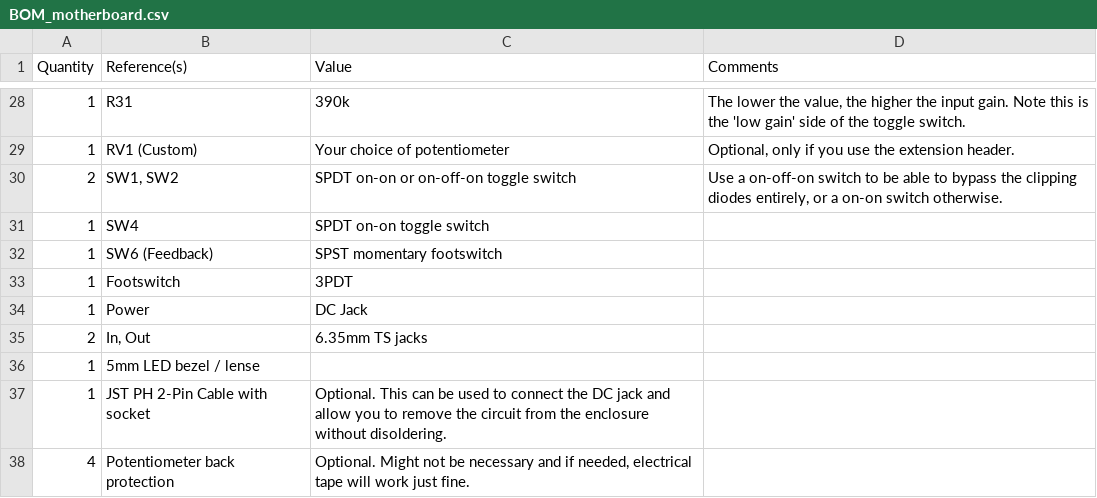
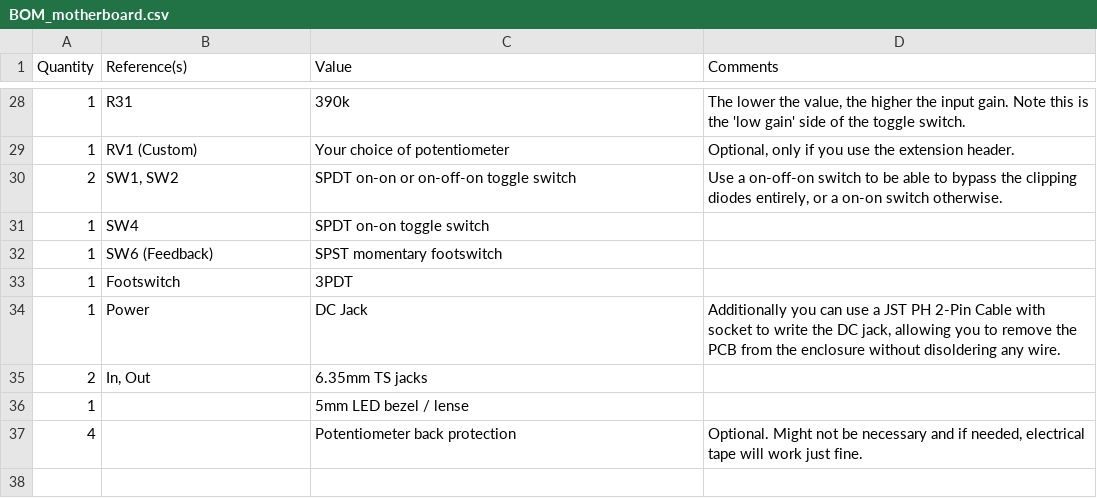
Before and after one commit to Circle-Circuits/motherboard, a CSV file: sources/BOM_motherboard.csv, drawn as a sheet; only a part is shown, gaps mark what is left out.

Commit message:
fix BOM

```diff
--- a/sources/BOM_motherboard.csv
+++ b/sources/BOM_motherboard.csv
@@ -33,6 +33,5 @@
 "1","Footswitch","3PDT",""
-"1","Power","DC Jack",""
+"1","Power","DC Jack","Additionally you can use a JST PH 2-Pin Cable with socket to write the DC jack, allowing you to remove the PCB from the enclosure without disoldering any wire."
 "2","In, Out","6.35mm TS jacks",""
-"1","5mm LED bezel / lense",""
-"1","JST PH 2-Pin Cable with socket","Optional. This can be used to connect the DC jack and allow you to remove the circuit from the enclosure without disoldering."
-"4", "Potentiometer back protection","Optional. Might not be necessary and if needed, electrical tape will work just fine."
+"1", "","5mm LED bezel / lense","", ""
+"4", "", "Potentiometer back protection","Optional. Might not be necessary and if needed, electrical tape will work just fine."
```
